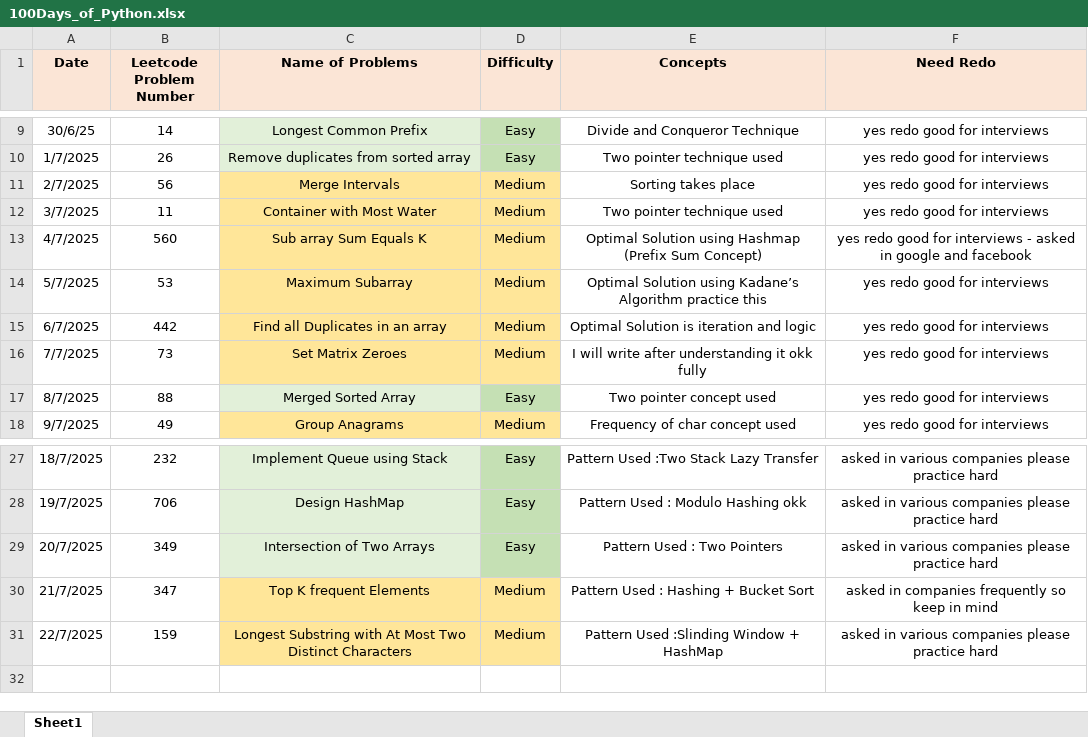
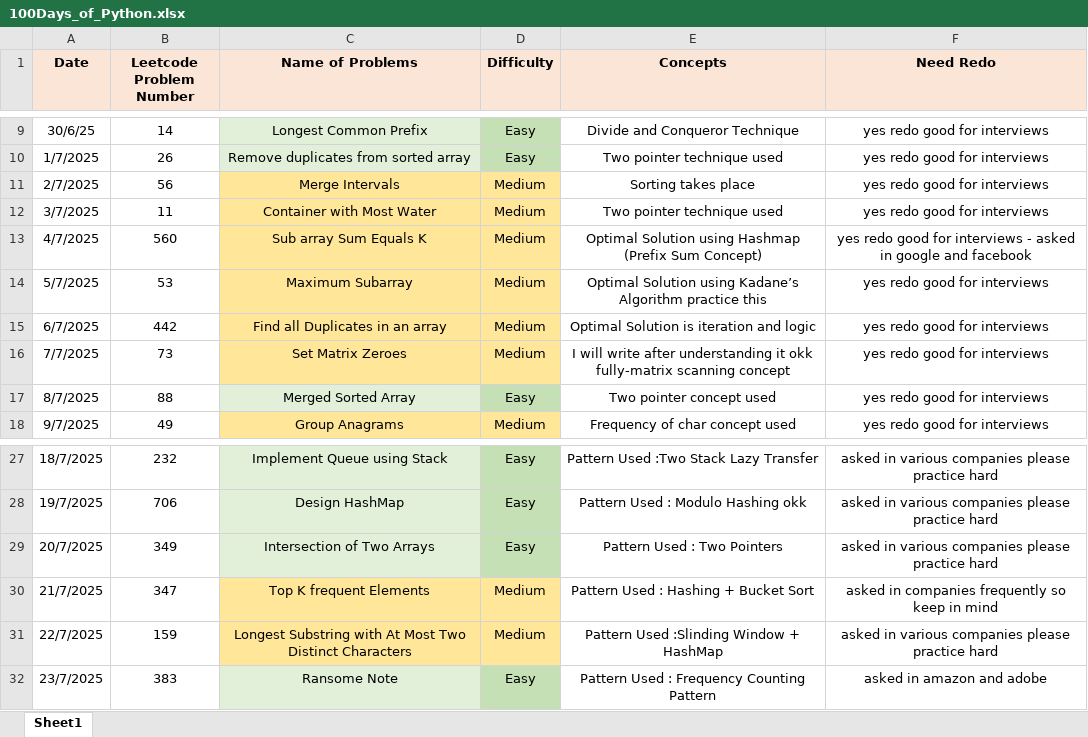
Before and after one commit to ayushlingayat/Python_100DaysofCode, an Excel workbook: 100Days_of_Python.xlsx, sheet Sheet1, drawn as a sheet; only a part is shown, gaps mark what is left out; values as stored, in another font and other column widths than the file's, no borders; the diff names each change by its address in the sheet, - before the commit and + after, or states it on an @@ line.

Commit message:
100DaysofPython

```diff
--- a/100Days_of_Python.xlsx (sheet Sheet1)
+++ b/100Days_of_Python.xlsx (sheet Sheet1)
-E16 (Concepts): …it okk fully
+E16 (Concepts): …it okk fully-matrix scanning concept
+row 32: 23/7/2025 | 383 | Ransome Note | Easy | Pattern Used : Frequency Counting Pattern | asked in amazon and adobe
```
Also changed, not shown: 1 other file.
